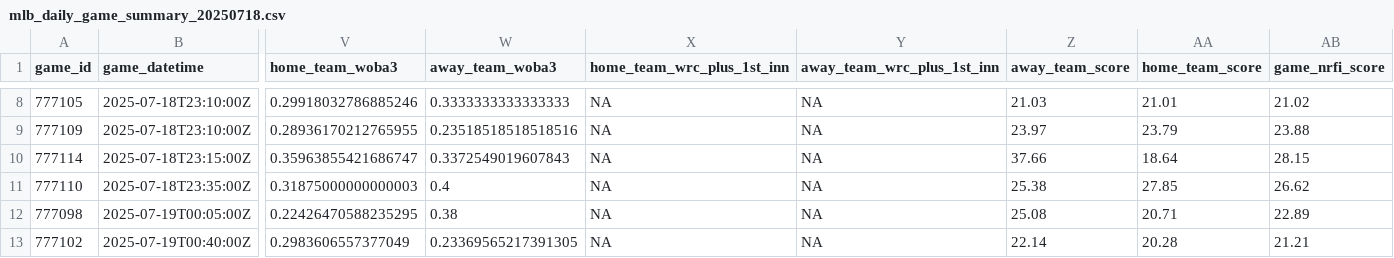
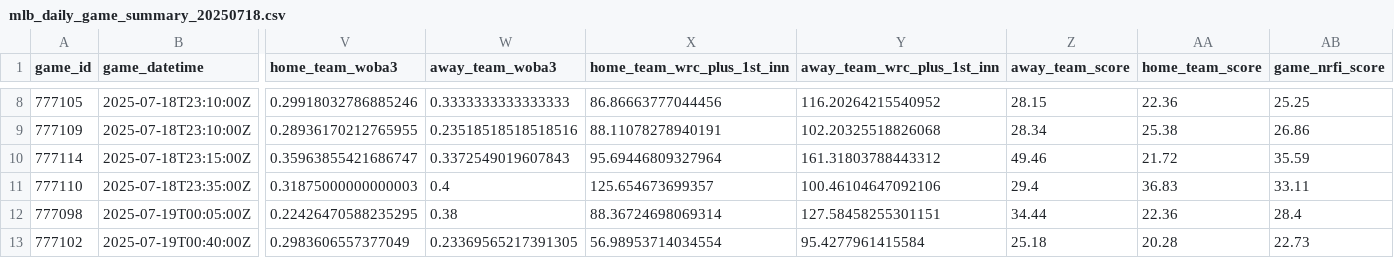
Before and after one commit to Fluidity1337/ai-ml-predictive-models, a CSV file: data/baseball/mlb/raw/mlb_daily_game_summary_20250718.csv, drawn as a sheet; only a part is shown, gaps mark what is left out; the diff covers the shown part only; the diff names each change by its address in the sheet, - before the commit and + after, or states it on an @@ line.

```diff
--- a/data/baseball/mlb/raw/mlb_daily_game_summary_20250718.csv
+++ b/data/baseball/mlb/raw/mlb_daily_game_summary_20250718.csv
-X8 (home_team_wrc_plus_1st_inn): NA
+X8 (home_team_wrc_plus_1st_inn): 86.86663777044456
-Y8 (away_team_wrc_plus_1st_inn): NA
+Y8 (away_team_wrc_plus_1st_inn): 116.20264215540952
-Z8 (away_team_score): 21.03
+Z8 (away_team_score): 28.15
-AA8 (home_team_score): 21.01
+AA8 (home_team_score): 22.36
-AB8 (game_nrfi_score): 21.02
+AB8 (game_nrfi_score): 25.25
-X9 (home_team_wrc_plus_1st_inn): NA
+X9 (home_team_wrc_plus_1st_inn): 88.11078278940191
-Y9 (away_team_wrc_plus_1st_inn): NA
+Y9 (away_team_wrc_plus_1st_inn): 102.20325518826068
-Z9 (away_team_score): 23.97
+Z9 (away_team_score): 28.34
-AA9 (home_team_score): 23.79
+AA9 (home_team_score): 25.38
-AB9 (game_nrfi_score): 23.88
+AB9 (game_nrfi_score): 26.86
-X10 (home_team_wrc_plus_1st_inn): NA
+X10 (home_team_wrc_plus_1st_inn): 95.69446809327964
-Y10 (away_team_wrc_plus_1st_inn): NA
+Y10 (away_team_wrc_plus_1st_inn): 161.31803788443312
-Z10 (away_team_score): 37.66
+Z10 (away_team_score): 49.46
-AA10 (home_team_score): 18.64
+AA10 (home_team_score): 21.72
-AB10 (game_nrfi_score): 28.15
+AB10 (game_nrfi_score): 35.59
-X11 (home_team_wrc_plus_1st_inn): NA
+X11 (home_team_wrc_plus_1st_inn): 125.654673699357
-Y11 (away_team_wrc_plus_1st_inn): NA
+Y11 (away_team_wrc_plus_1st_inn): 100.46104647092106
-Z11 (away_team_score): 25.38
+Z11 (away_team_score): 29.4
-AA11 (home_team_score): 27.85
+AA11 (home_team_score): 36.83
-AB11 (game_nrfi_score): 26.62
+AB11 (game_nrfi_score): 33.11
-X12 (home_team_wrc_plus_1st_inn): NA
+X12 (home_team_wrc_plus_1st_inn): 88.36724698069314
-Y12 (away_team_wrc_plus_1st_inn): NA
+Y12 (away_team_wrc_plus_1st_inn): 127.58458255301151
-Z12 (away_team_score): 25.08
+Z12 (away_team_score): 34.44
-AA12 (home_team_score): 20.71
+AA12 (home_team_score): 22.36
-AB12 (game_nrfi_score): 22.89
+AB12 (game_nrfi_score): 28.4
-X13 (home_team_wrc_plus_1st_inn): NA
+X13 (home_team_wrc_plus_1st_inn): 56.98953714034554
-Y13 (away_team_wrc_plus_1st_inn): NA
+Y13 (away_team_wrc_plus_1st_inn): 95.4277961415584
-Z13 (away_team_score): 22.14
+Z13 (away_team_score): 25.18
-AB13 (game_nrfi_score): 21.21
+AB13 (game_nrfi_score): 22.73
```
Also changed, not shown: 44 edited cells elsewhere in this file, 18 other files.
